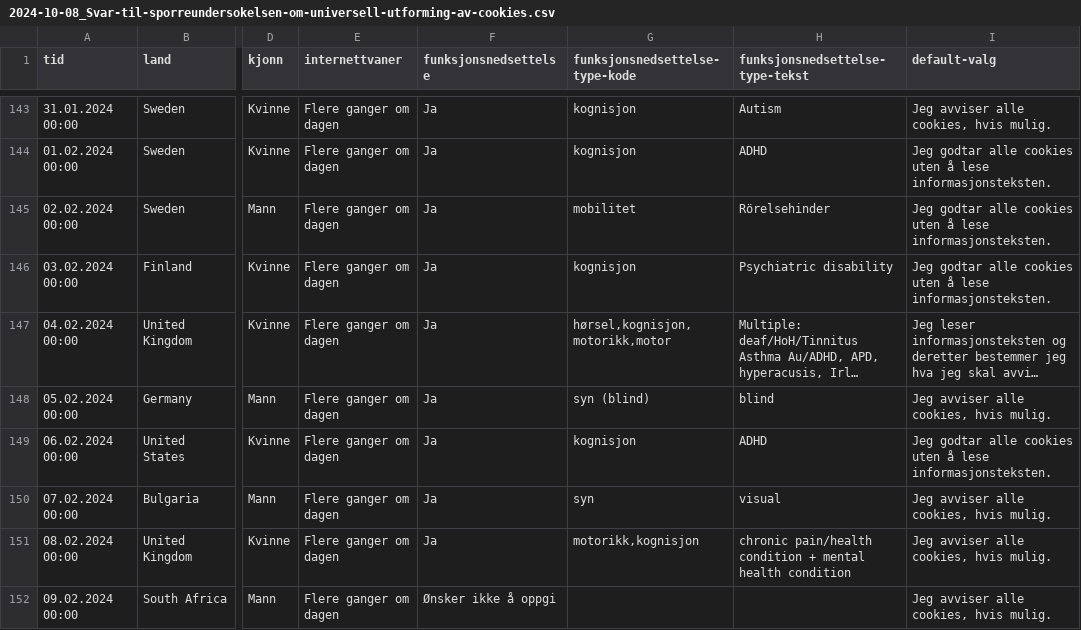
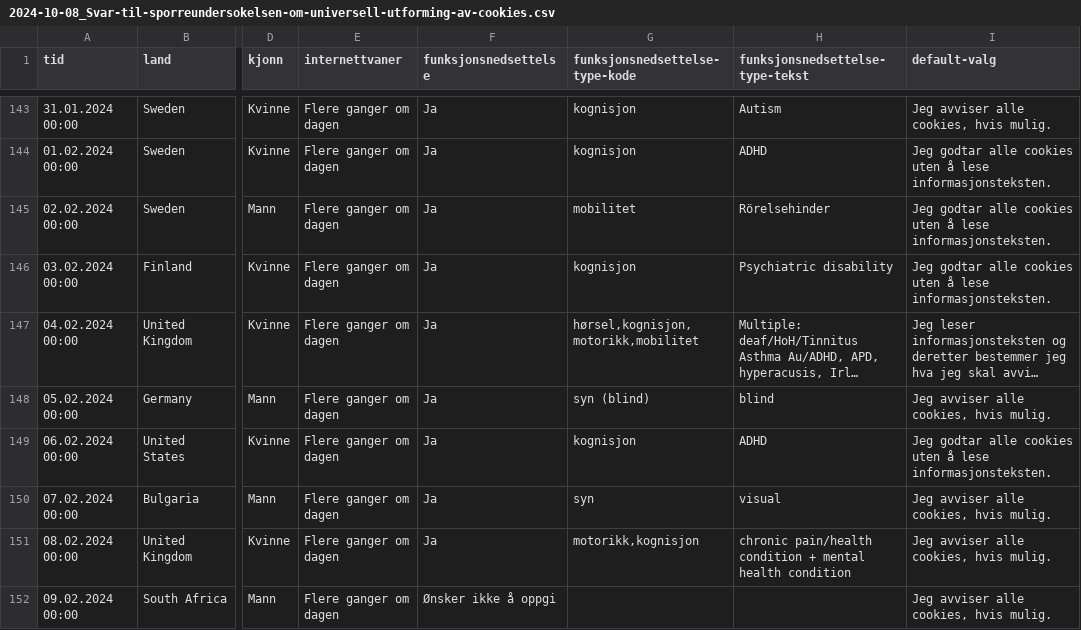
Before and after one commit to NorskRegnesentral/tilgjengelige-informasjonskapsler, a CSV file: data/2024-10-08_Svar-til-sporreundersokelsen-om-universell-utforming-av-cookies.csv, drawn as a sheet; only a part is shown, gaps mark what is left out; long unchanged cells end in …; the diff names each change by its address in the sheet, - before the commit and + after, or states it on an @@ line.

Commit message:
Updated funkjonsnedsettelser types.

```diff
--- a/data/2024-10-08_Svar-til-sporreundersokelsen-om-universell-utforming-av-cookies.csv
+++ b/data/2024-10-08_Svar-til-sporreundersokelsen-om-universell-utforming-av-cookies.csv
-G147 (funksjonsnedsettelse-type-kode): hørsel,kognisjon,motorikk,motor
+G147 (funksjonsnedsettelse-type-kode): hørsel,kognisjon,motorikk,mobilitet
```
Also changed, not shown: 2 other files.
